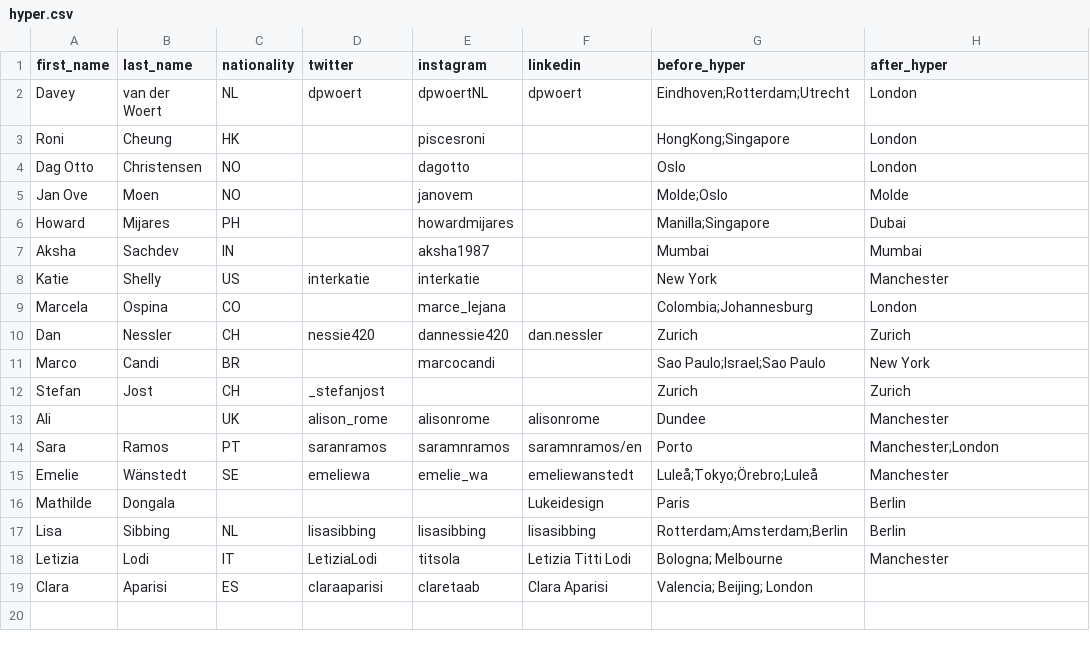
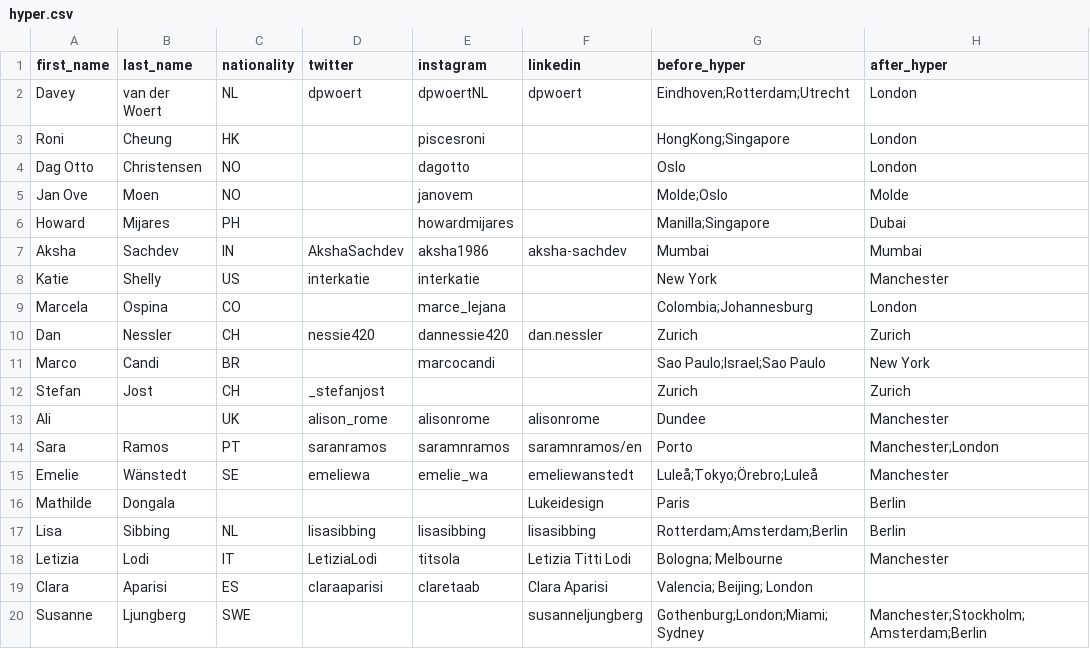
Before and after one commit to dpwoert/HI-journey, a CSV file: data/hyper.csv, drawn as a sheet.

```diff
--- a/data/hyper.csv
+++ b/data/hyper.csv
@@ -6,3 +6,3 @@ Jan Ove,Moen,NO,,janovem,,Molde;Oslo,Molde
 Howard,Mijares,PH,,howardmijares,,Manilla;Singapore,Dubai
-Aksha,Sachdev,IN,,aksha1987,,Mumbai,Mumbai
+Aksha,Sachdev,IN,AkshaSachdev,aksha1986,aksha-sachdev,Mumbai,Mumbai
 Katie,Shelly,US,interkatie,interkatie,,New York,Manchester
@@ -19 +19,2 @@ Letizia,Lodi,IT,LetiziaLodi,titsola,Letizia Titti Lodi,Bologna; Melbourne ,Manch
 Clara,Aparisi,ES,claraaparisi,claretaab,Clara Aparisi,Valencia; Beijing; London,
+Susanne,Ljungberg,SWE,,,susanneljungberg,Gothenburg;London;Miami;Sydney,Manchester;Stockholm;Amsterdam;Berlin
```
Also changed, not shown: 3 other files.
